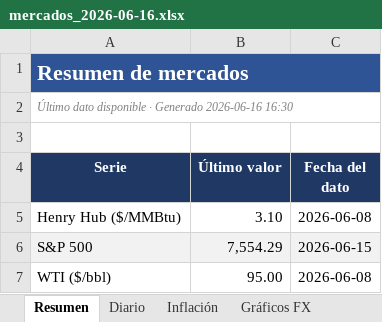
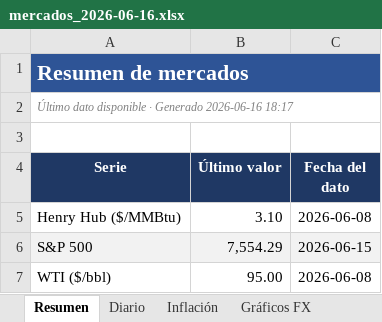
Before and after one commit to benjany2011-sys/Indicators, an Excel workbook: resultados/mercados_2026-06-16.xlsx, sheet Resumen, drawn as a sheet; only a part is shown; values as stored, in another font and other column widths than the file's, no borders; the diff names each change by its address in the sheet, - before the commit and + after, or states it on an @@ line.

```diff
--- a/resultados/mercados_2026-06-16.xlsx (sheet Resumen)
+++ b/resultados/mercados_2026-06-16.xlsx (sheet Resumen)
-A2 (Serie): …Generado 2026-06-16 16:30
+A2 (Serie): …Generado 2026-06-16 18:17
```
Also changed, not shown: sheet Inflación, sheet Diario, resultados/mercados_reciente.xlsx, 2 other files.
